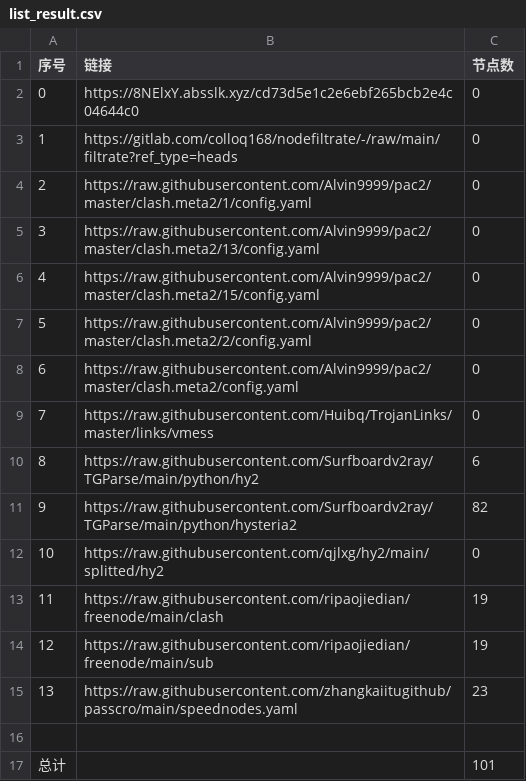
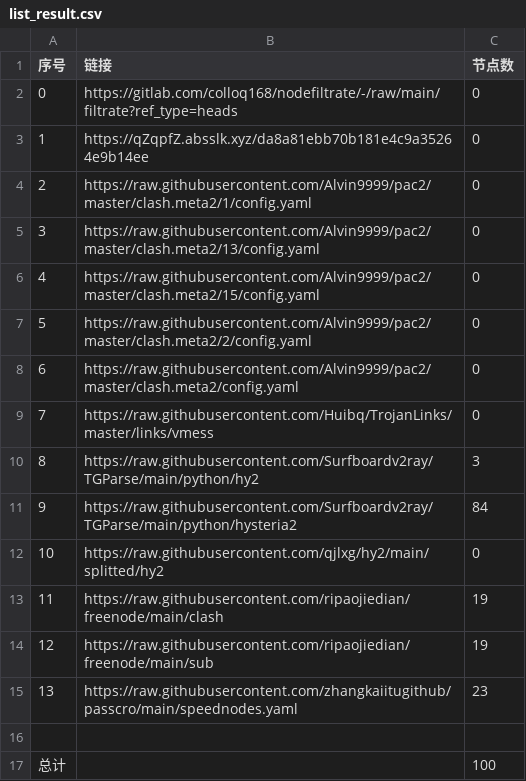
Before and after one commit to zcr268/AutoMergePublicNodes, a CSV file: list_result.csv, drawn as a sheet.

```diff
--- a/list_result.csv
+++ b/list_result.csv
@@ -1,4 +1,4 @@
 序号,链接,节点数
-0,https://8NElxY.absslk.xyz/cd73d5e1c2e6ebf265bcb2e4c04644c0,0
-1,https://gitlab.com/colloq168/nodefiltrate/-/raw/main/filtrate?ref_type=heads,0
+0,https://gitlab.com/colloq168/nodefiltrate/-/raw/main/filtrate?ref_type=heads,0
+1,https://qZqpfZ.absslk.xyz/da8a81ebb70b181e4c9a35264e9b14ee,0
 2,https://raw.githubusercontent.com/Alvin9999/pac2/master/clash.meta2/1/config.yaml,0
@@ -9,4 +9,4 @@
 7,https://raw.githubusercontent.com/Huibq/TrojanLinks/master/links/vmess,0
-8,https://raw.githubusercontent.com/Surfboardv2ray/TGParse/main/python/hy2,6
-9,https://raw.githubusercontent.com/Surfboardv2ray/TGParse/main/python/hysteria2,82
+8,https://raw.githubusercontent.com/Surfboardv2ray/TGParse/main/python/hy2,3
+9,https://raw.githubusercontent.com/Surfboardv2ray/TGParse/main/python/hysteria2,84
 10,https://raw.githubusercontent.com/qjlxg/hy2/main/splitted/hy2,0
@@ -16,2 +16,2 @@
 
-总计,,101
+总计,,100
```
Also changed, not shown: 11 other files.
